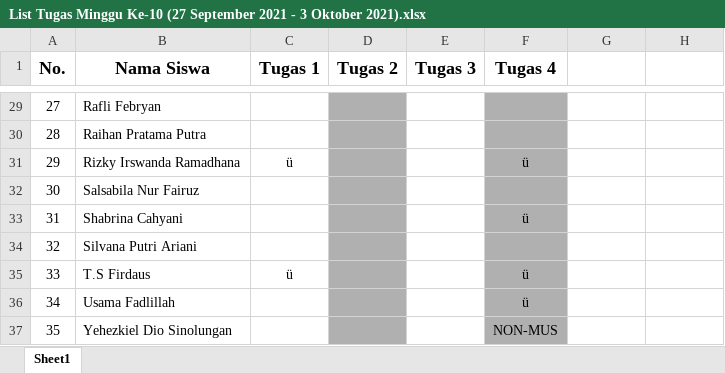
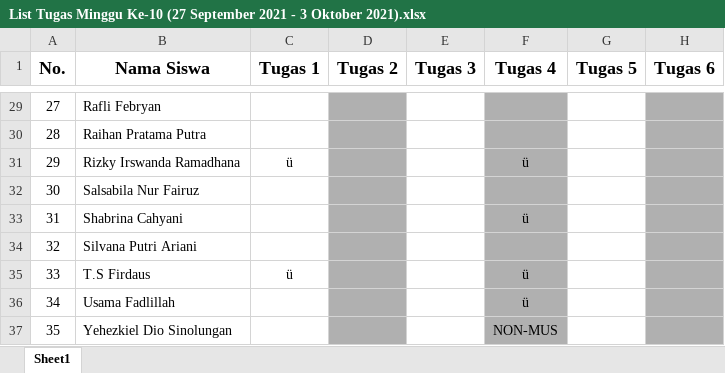
Before and after one commit to NotHydra/rpl-school-web-report, an Excel workbook: Excel/Mingguan/Excel/List Tugas Minggu Ke-10 (27 September 2021 - 3 Oktober 2021).xlsx, sheet Sheet1, drawn as a sheet; only a part is shown, gaps mark what is left out; values as stored, in another font and other column widths than the file's, no borders; the diff covers the shown part only; the diff names each change by its address in the sheet, - before the commit and + after, or states it on an @@ line.

```diff
--- a/Excel/Mingguan/Excel/List Tugas Minggu Ke-10 (27 September 2021 - 3 Oktober 2021).xlsx (sheet Sheet1)
+++ b/Excel/Mingguan/Excel/List Tugas Minggu Ke-10 (27 September 2021 - 3 Oktober 2021).xlsx (sheet Sheet1)
-G1: (empty)
+G1: Tugas 5
-H1: (empty)
+H1: Tugas 6
-H29:H37 fill: none
+H29:H37 fill: #B0B0B0
```
Also changed, not shown: 3 edited cells and cell formats elsewhere in this sheet, Excel/Bulanan/Excel/List Tugas Bulanan Ke-1 (26 Juli 2021 - 29 Agustus 2021).xlsx, Excel/Bulanan/Excel/List Tugas Bulanan Ke-2 (30 Juli 2021 - 27 September 2021).xlsx, 16 other files.
